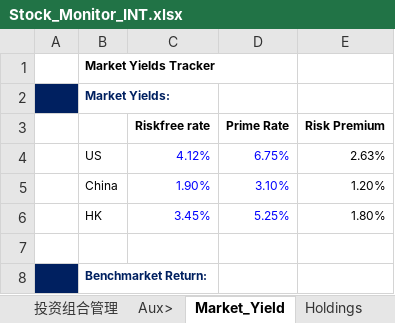
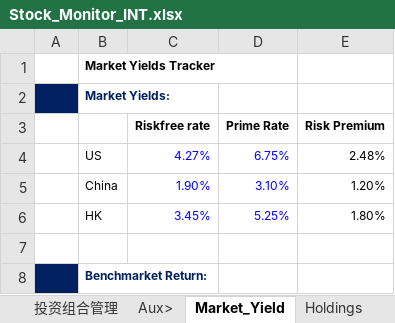
Before and after one commit to JerryChenz/Invest_Proc_1, an Excel workbook: financial_models/Stock_Monitor_INT.xlsx, sheet Market_Yield, drawn as a sheet; only a part is shown; values as stored, in another font and other column widths than the file's, no borders; the diff names each change by its address in the sheet, - before the commit and + after, or states it on an @@ line.

```diff
--- a/financial_models/Stock_Monitor_INT.xlsx (sheet Market_Yield)
+++ b/financial_models/Stock_Monitor_INT.xlsx (sheet Market_Yield)
-C4 (Riskfree rate): 4.12%
+C4 (Riskfree rate): 4.27%
-E4 (Risk Premium): 2.63%
+E4 (Risk Premium): 2.48%
```
Also changed, not shown: sheet Opportunities, sheet Holdings, financial_models/level2_screener.xlsx, financial_models/opportunities/0151.HK_Valuation.xlsx, 18 other files.
